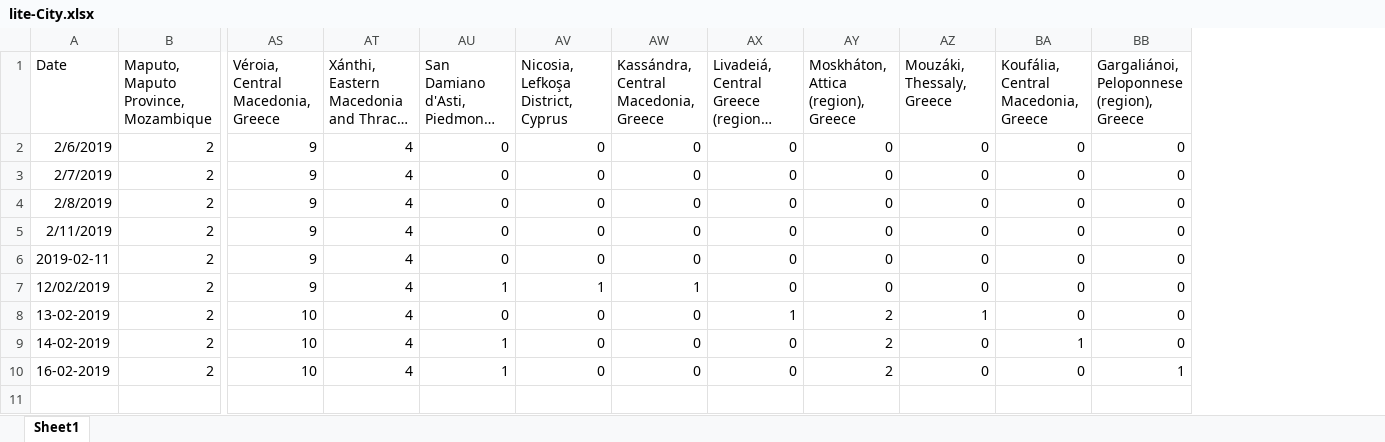
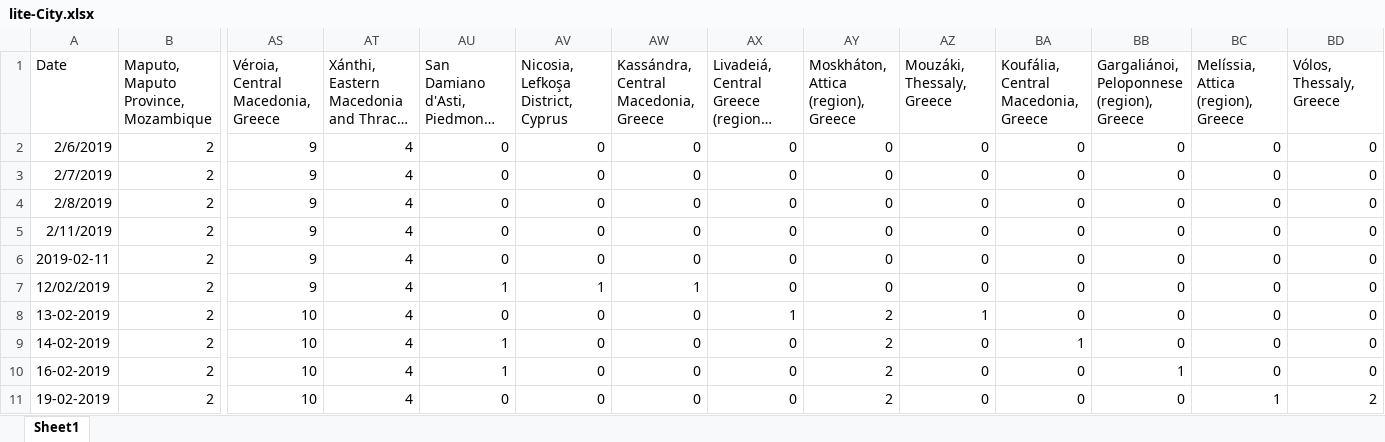
Before and after one commit to gioandreou/thesis-auth, an Excel workbook: excels/lite/lite-City.xlsx, sheet Sheet1, drawn as a sheet; only a part is shown, gaps mark what is left out; long unchanged cells end in …; values as stored, in another font and other column widths than the file's, no borders; rows hold the shown columns only; the diff names each change by its address in the sheet, - before the commit and + after, or states it on an @@ line.

```diff
--- a/excels/lite/lite-City.xlsx (sheet Sheet1)
+++ b/excels/lite/lite-City.xlsx (sheet Sheet1)
+column BC, rows 1-10: Melíssia, Attica (region), Greece | 0 | 0 | 0 | 0 | 0 | 0 | 0 | 0 | 0
+column BD (Vólos, Thessaly, Greece), rows 2-10: all 0
+row 11: 19-02-2019 | 2 | 10 | 4 | 0 | 0 | 0 | 0 | 2 | 0 | 0 | 0 | 1 | 2
```
Also changed, not shown: excels/lite/lite-Ages-Gender.xlsx, excels/lite/lite-Country.xlsx, 4 other files.
